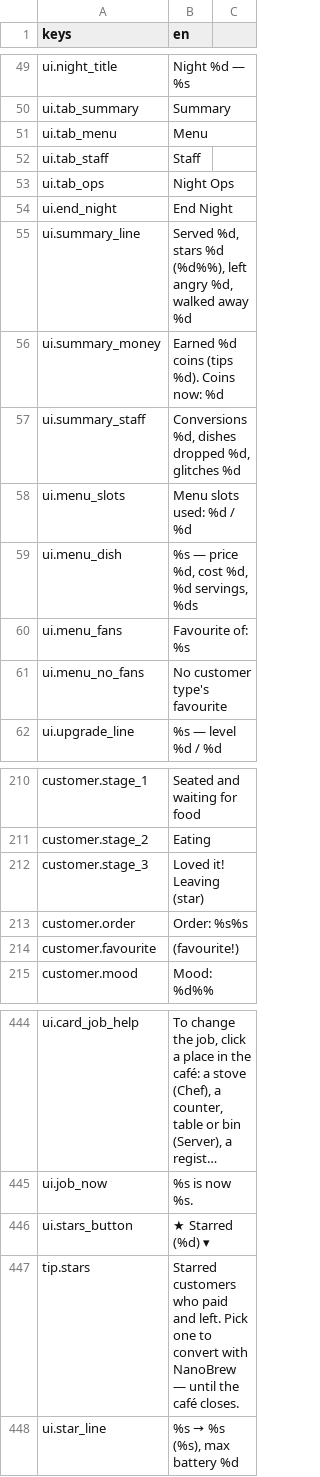
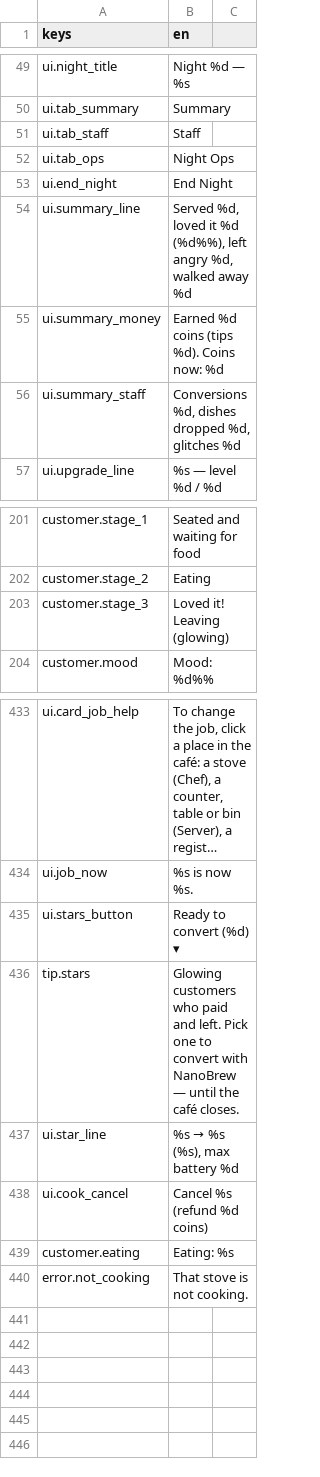
Before and after one commit to KoraWolF/cafe-sim-game, a CSV file: locale/ui.csv, drawn as a sheet; only a part is shown, gaps mark what is left out; long unchanged cells end in …; removed rows and columns are numbered as before the commit, all else as after; the diff covers the shown part only; the diff names each change by its address in the sheet, - before the commit and + after, or states it on an @@ line.

```diff
--- a/locale/ui.csv
+++ b/locale/ui.csv
-row 51: ui.tab_menu | Menu
-B54 (en): Served %d, stars %d (%d%%),…
+B54 (en): Served %d, loved it %d (%d%%),…
-row 58: ui.menu_slots | Menu slots used: %d / %d
-row 59: ui.menu_dish | %s — price %d, cost %d, %d servings, %ds
-row 60: ui.menu_fans | Favourite of: %s
-row 61: ui.menu_no_fans | No customer type's favourite
-B203 (en): Loved it! Leaving (star)
+B203 (en): Loved it! Leaving (glowing)
-row 213: customer.order | Order: %s%s
-row 214: customer.favourite | (favourite!)
-B435 (en): ★ Starred (%d) ▾
+B435 (en): Ready to convert (%d) ▾
-B436 (en): Starred customers who…
+B436 (en): Glowing customers who…
+row 438: ui.cook_cancel | Cancel %s (refund %d coins)
+row 439: customer.eating | Eating: %s
+row 440: error.not_cooking | That stove is not cooking.
```
Also changed, not shown: 4 removed rows and 8 edited cells elsewhere in this file, 27 other files.
